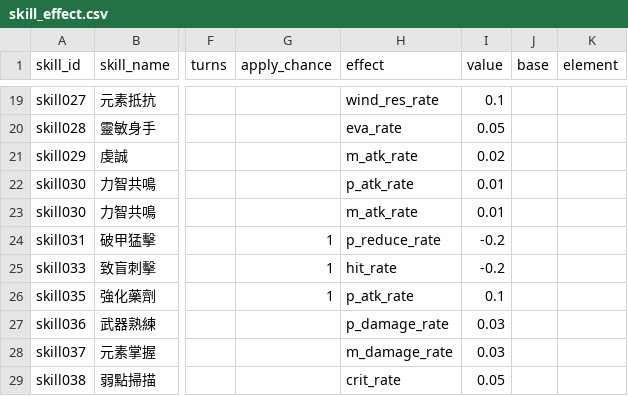
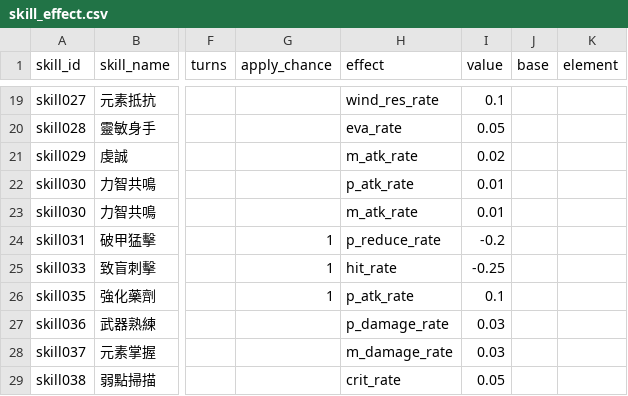
Before and after one commit to minruuwu/bigadventure, a CSV file: assets/data/skill_effect.csv, drawn as a sheet; only a part is shown, gaps mark what is left out; the diff names each change by its address in the sheet, - before the commit and + after, or states it on an @@ line.

```diff
--- a/assets/data/skill_effect.csv
+++ b/assets/data/skill_effect.csv
-I25 (value): -0.2
+I25 (value): -0.25
```
Also changed, not shown: assets/data/rune_info.csv, assets/data/skill_info.csv.
